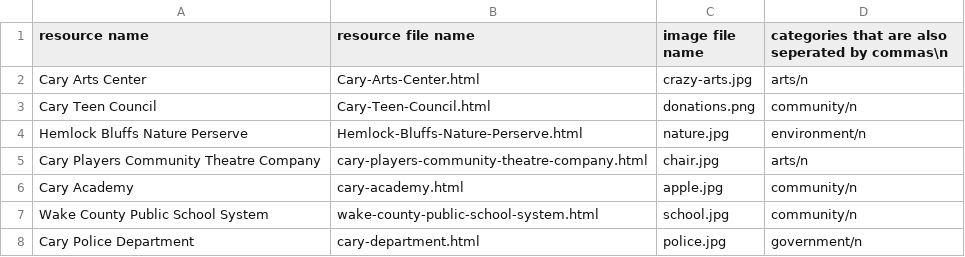
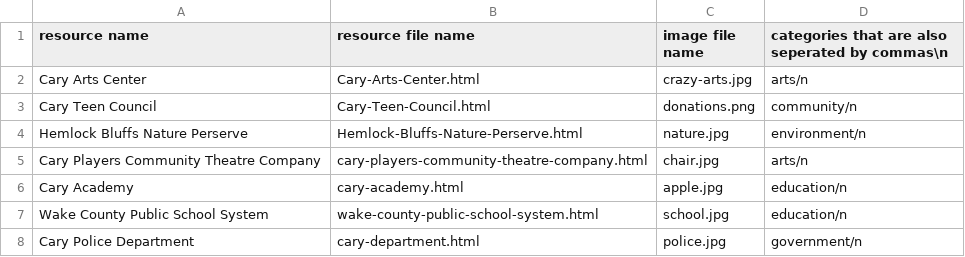
Before and after one commit to sree2324-lemj/tsa-website, a CSV file: resource-data.csv, drawn as a sheet.

Commit message:
Update resource-data.csv

```diff
--- a/resource-data.csv
+++ b/resource-data.csv
@@ -5,4 +5,4 @@ Hemlock Bluffs Nature Perserve,Hemlock-Bluffs-Nature-Perserve.html,nature.jpg,en
 Cary Players Community Theatre Company,cary-players-community-theatre-company.html,chair.jpg,arts/n
-Cary Academy,cary-academy.html,apple.jpg,community/n
-Wake County Public School System,wake-county-public-school-system.html,school.jpg,community/n
+Cary Academy,cary-academy.html,apple.jpg,education/n
+Wake County Public School System,wake-county-public-school-system.html,school.jpg,education/n
 Cary Police Department,cary-department.html,police.jpg,government/n
```
